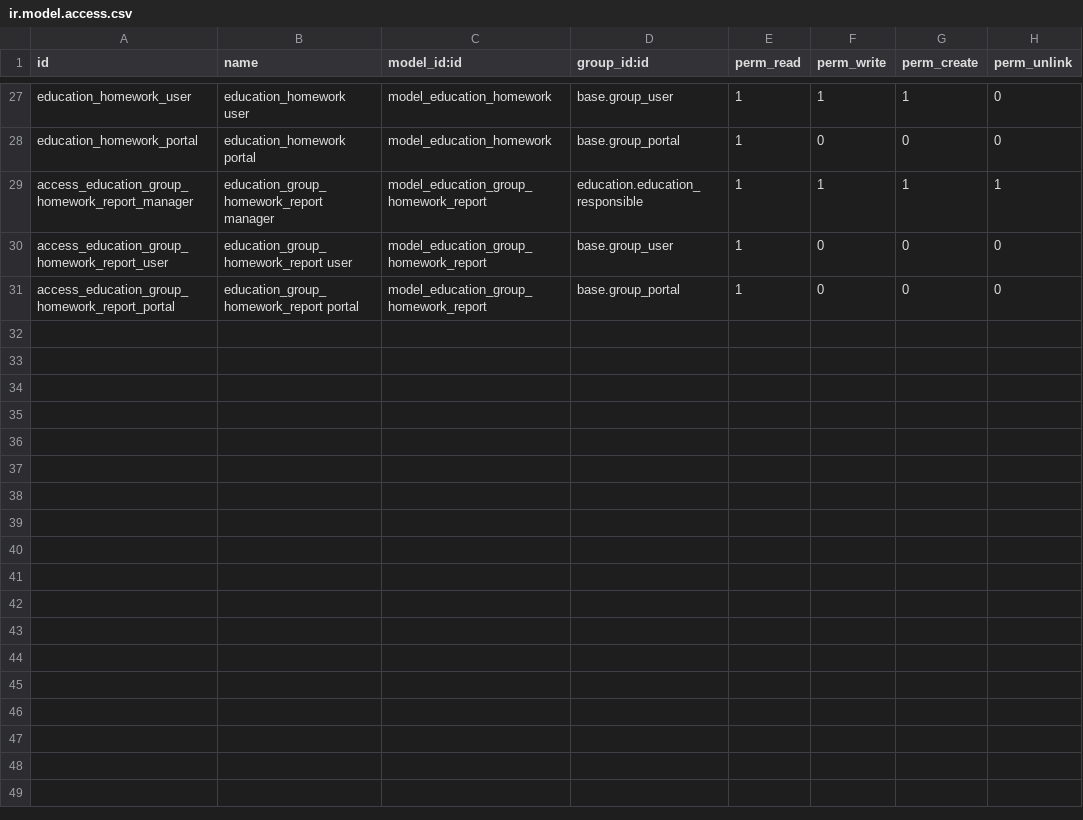
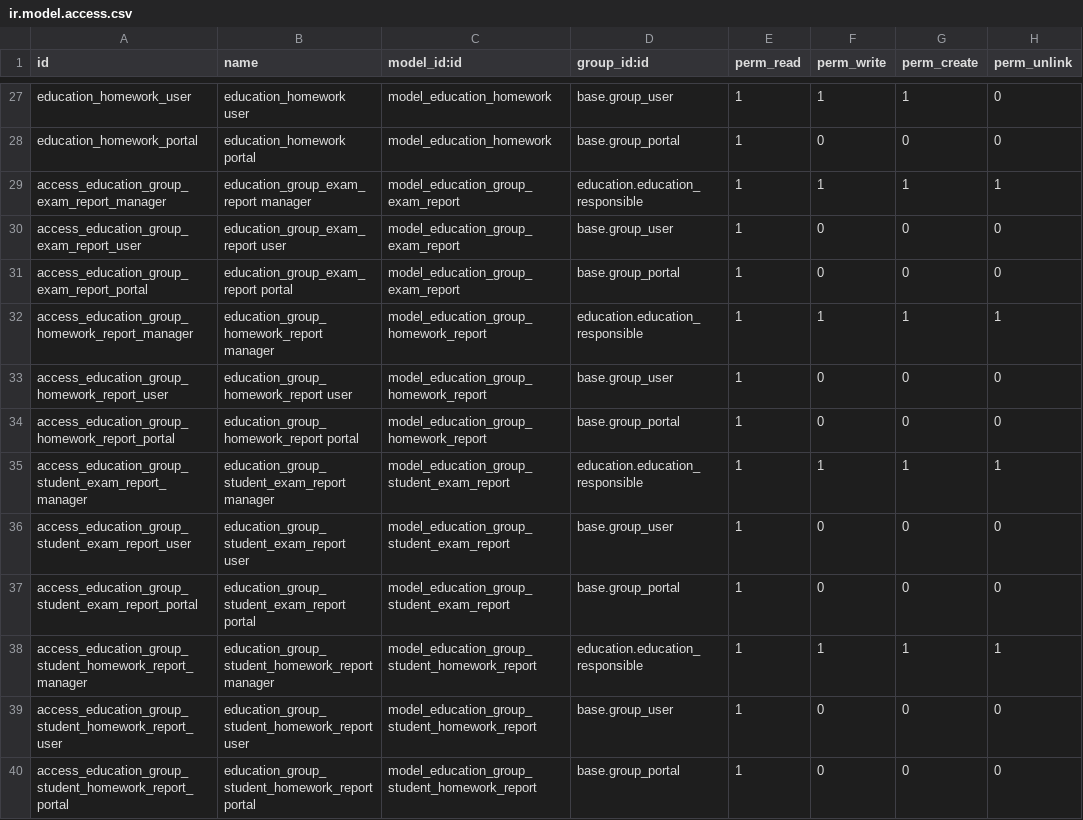
Before and after one commit to avanzosc/education, a CSV file: education_evaluation_notebook/security/ir.model.access.csv, drawn as a sheet; only a part is shown, gaps mark what is left out.

Commit message:
[IMP] education_evaluation_notebook: new reports (#227)

```diff
--- a/education_evaluation_notebook/security/ir.model.access.csv
+++ b/education_evaluation_notebook/security/ir.model.access.csv
@@ -28,2 +28,5 @@ education_homework_user,education_homework user,model_education_homework,base.gr
 education_homework_portal,education_homework portal,model_education_homework,base.group_portal,1,0,0,0
+access_education_group_exam_report_manager,education_group_exam_report manager,model_education_group_exam_report,education.education_responsible,1,1,1,1
+access_education_group_exam_report_user,education_group_exam_report user,model_education_group_exam_report,base.group_user,1,0,0,0
+access_education_group_exam_report_portal,education_group_exam_report portal,model_education_group_exam_report,base.group_portal,1,0,0,0
 access_education_group_homework_report_manager,education_group_homework_report manager,model_education_group_homework_report,education.education_responsible,1,1,1,1
@@ -31 +34,7 @@ access_education_group_homework_report_user,education_group_homework_report user
 access_education_group_homework_report_portal,education_group_homework_report portal,model_education_group_homework_report,base.group_portal,1,0,0,0
+access_education_group_student_exam_report_manager,education_group_student_exam_report manager,model_education_group_student_exam_report,education.education_responsible,1,1,1,1
+access_education_group_student_exam_report_user,education_group_student_exam_report user,model_education_group_student_exam_report,base.group_user,1,0,0,0
+access_education_group_student_exam_report_portal,education_group_student_exam_report portal,model_education_group_student_exam_report,base.group_portal,1,0,0,0
+access_education_group_student_homework_report_manager,education_group_student_homework_report manager,model_education_group_student_homework_report,education.education_responsible,1,1,1,1
+access_education_group_student_homework_report_user,education_group_student_homework_report user,model_education_group_student_homework_report,base.group_user,1,0,0,0
+access_education_group_student_homework_report_portal,education_group_student_homework_report portal,model_education_group_student_homework_report,base.group_portal,1,0,0,0
```
Also changed, not shown: 17 other files.
